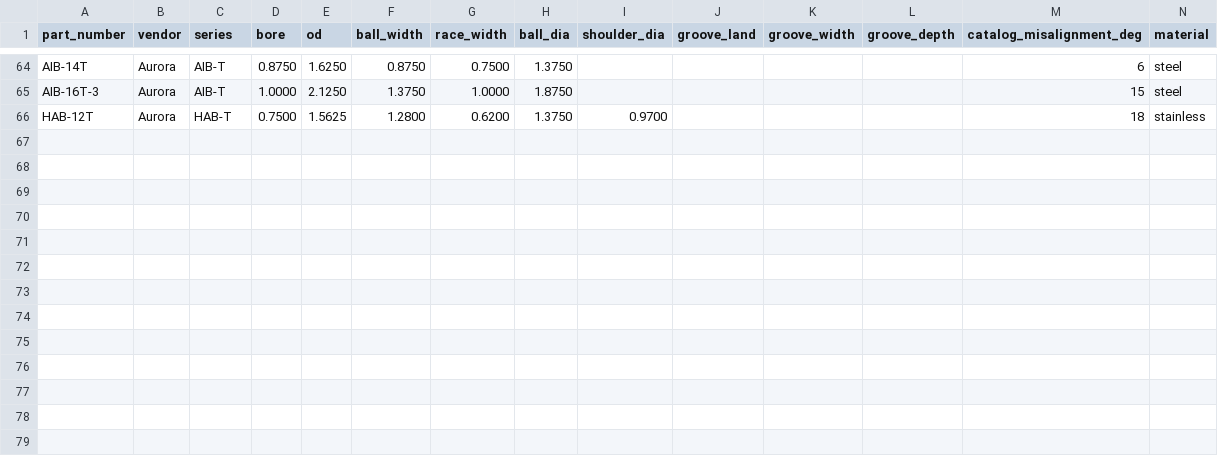
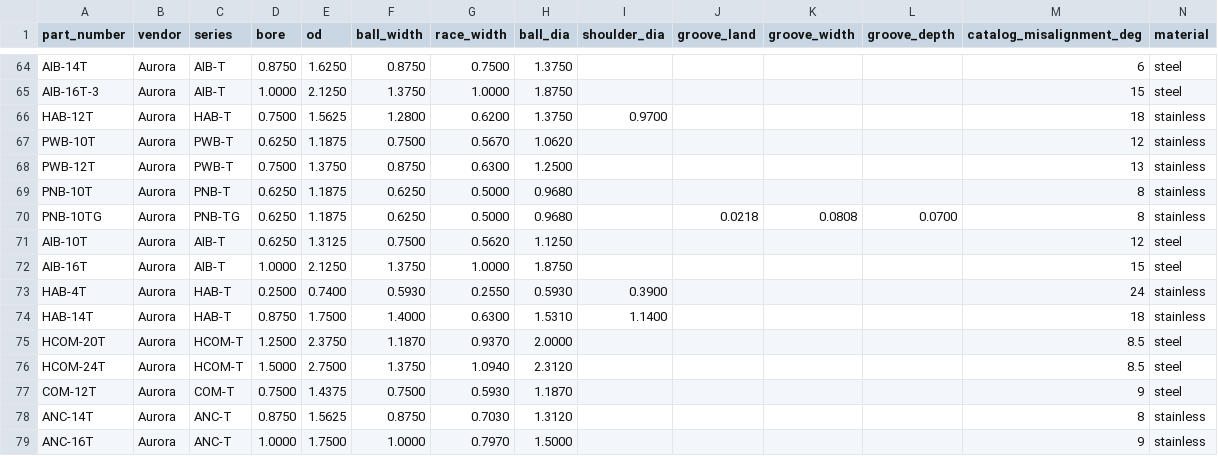
Before and after one commit to JPDoesDev/OpenFab-Library, a CSV file: scripts/data/spherical_bearings.csv, drawn as a sheet; only a part is shown, gaps mark what is left out; rows hold the shown columns only; the diff names each change by its address in the sheet, - before the commit and + after, or states it on an @@ line.

```diff
--- a/scripts/data/spherical_bearings.csv
+++ b/scripts/data/spherical_bearings.csv
+row 67: PWB-10T | Aurora | PWB-T | 0.6250 | 1.1875 | 0.7500 | 0.5670 | 1.0620 |  |  |  |  | 12 | stainless
+row 68: PWB-12T | Aurora | PWB-T | 0.7500 | 1.3750 | 0.8750 | 0.6300 | 1.2500 |  |  |  |  | 13 | stainless
+row 69: PNB-10T | Aurora | PNB-T | 0.6250 | 1.1875 | 0.6250 | 0.5000 | 0.9680 |  |  |  |  | 8 | stainless
+row 70: PNB-10TG | Aurora | PNB-TG | 0.6250 | 1.1875 | 0.6250 | 0.5000 | 0.9680 |  | 0.0218 | 0.0808 | 0.0700 | 8 | stainless
+row 71: AIB-10T | Aurora | AIB-T | 0.6250 | 1.3125 | 0.7500 | 0.5620 | 1.1250 |  |  |  |  | 12 | steel
+row 72: AIB-16T | Aurora | AIB-T | 1.0000 | 2.1250 | 1.3750 | 1.0000 | 1.8750 |  |  |  |  | 15 | steel
+row 73: HAB-4T | Aurora | HAB-T | 0.2500 | 0.7400 | 0.5930 | 0.2550 | 0.5930 | 0.3900 |  |  |  | 24 | stainless
+row 74: HAB-14T | Aurora | HAB-T | 0.8750 | 1.7500 | 1.4000 | 0.6300 | 1.5310 | 1.1400 |  |  |  | 18 | stainless
+row 75: HCOM-20T | Aurora | HCOM-T | 1.2500 | 2.3750 | 1.1870 | 0.9370 | 2.0000 |  |  |  |  | 8.5 | steel
+row 76: HCOM-24T | Aurora | HCOM-T | 1.5000 | 2.7500 | 1.3750 | 1.0940 | 2.3120 |  |  |  |  | 8.5 | steel
+row 77: COM-12T | Aurora | COM-T | 0.7500 | 1.4375 | 0.7500 | 0.5930 | 1.1870 |  |  |  |  | 9 | steel
+row 78: ANC-14T | Aurora | ANC-T | 0.8750 | 1.5625 | 0.8750 | 0.7030 | 1.3120 |  |  |  |  | 8 | stainless
+row 79: ANC-16T | Aurora | ANC-T | 1.0000 | 1.7500 | 1.0000 | 0.7970 | 1.5000 |  |  |  |  | 9 | stainless
```
Also changed, not shown: scripts/data/cross_reference.csv, scripts/data/cups.csv, 1 other file.
